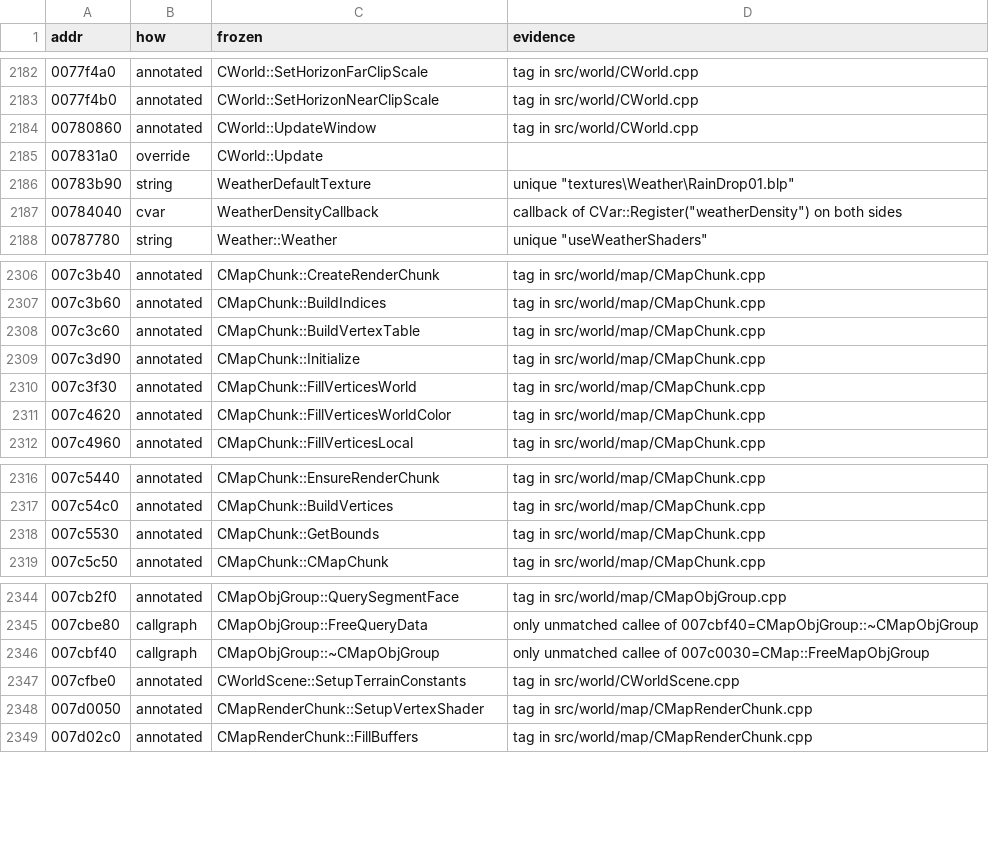
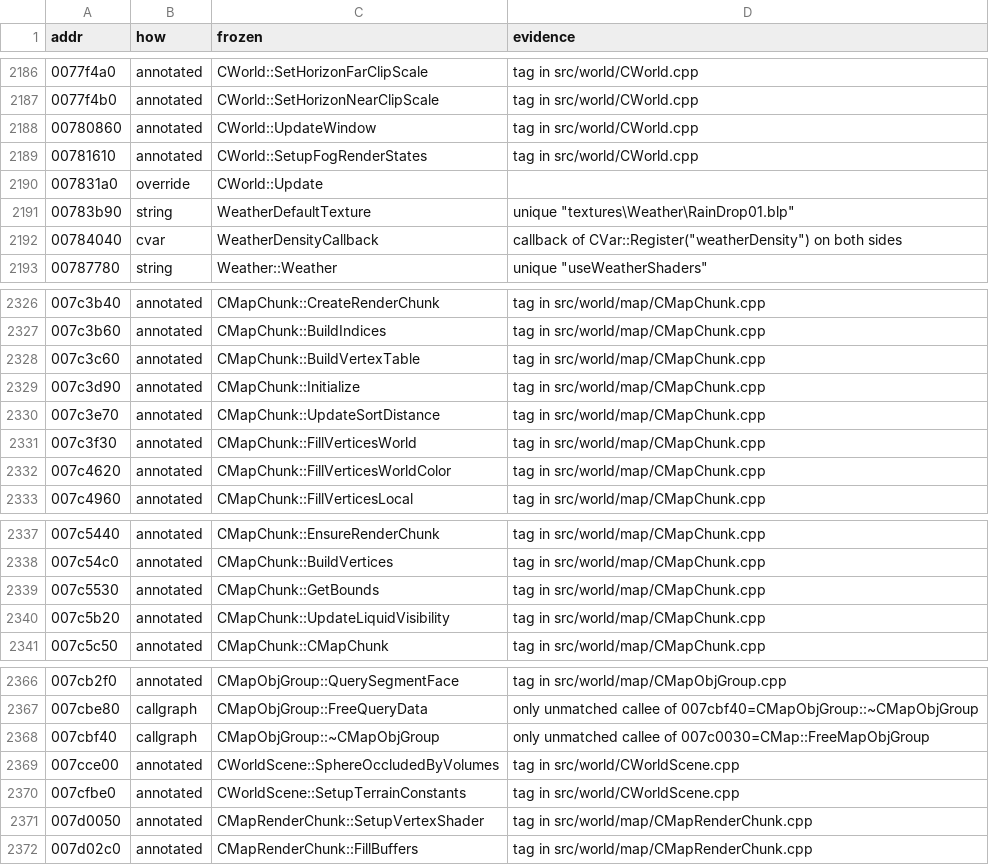
Before and after one commit to zeruth/FrozenClient, a TSV file: tools/recomp/data/matches.tsv, drawn as a sheet; only a part is shown, gaps mark what is left out; the diff covers the shown part only.

```diff
--- a/tools/recomp/data/matches.tsv
+++ b/tools/recomp/data/matches.tsv
@@ -2184,2 +2188,3 @@ addr	how	frozen	evidence
 00780860	annotated	CWorld::UpdateWindow	tag in src/world/CWorld.cpp
+00781610	annotated	CWorld::SetupFogRenderStates	tag in src/world/CWorld.cpp
 007831a0	override	CWorld::Update	
@@ -2309,2 +2329,3 @@ addr	how	frozen	evidence
 007c3d90	annotated	CMapChunk::Initialize	tag in src/world/map/CMapChunk.cpp
+007c3e70	annotated	CMapChunk::UpdateSortDistance	tag in src/world/map/CMapChunk.cpp
 007c3f30	annotated	CMapChunk::FillVerticesWorld	tag in src/world/map/CMapChunk.cpp
@@ -2318,2 +2339,3 @@ addr	how	frozen	evidence
 007c5530	annotated	CMapChunk::GetBounds	tag in src/world/map/CMapChunk.cpp
+007c5b20	annotated	CMapChunk::UpdateLiquidVisibility	tag in src/world/map/CMapChunk.cpp
 007c5c50	annotated	CMapChunk::CMapChunk	tag in src/world/map/CMapChunk.cpp
@@ -2346,2 +2368,3 @@ addr	how	frozen	evidence
 007cbf40	callgraph	CMapObjGroup::~CMapObjGroup	only unmatched callee of 007c0030=CMap::FreeMapObjGroup
+007cce00	annotated	CWorldScene::SphereOccludedByVolumes	tag in src/world/CWorldScene.cpp
 007cfbe0	annotated	CWorldScene::SetupTerrainConstants	tag in src/world/CWorldScene.cpp
```
Also changed, not shown: 24 added rows elsewhere in this file, 17 other files.
